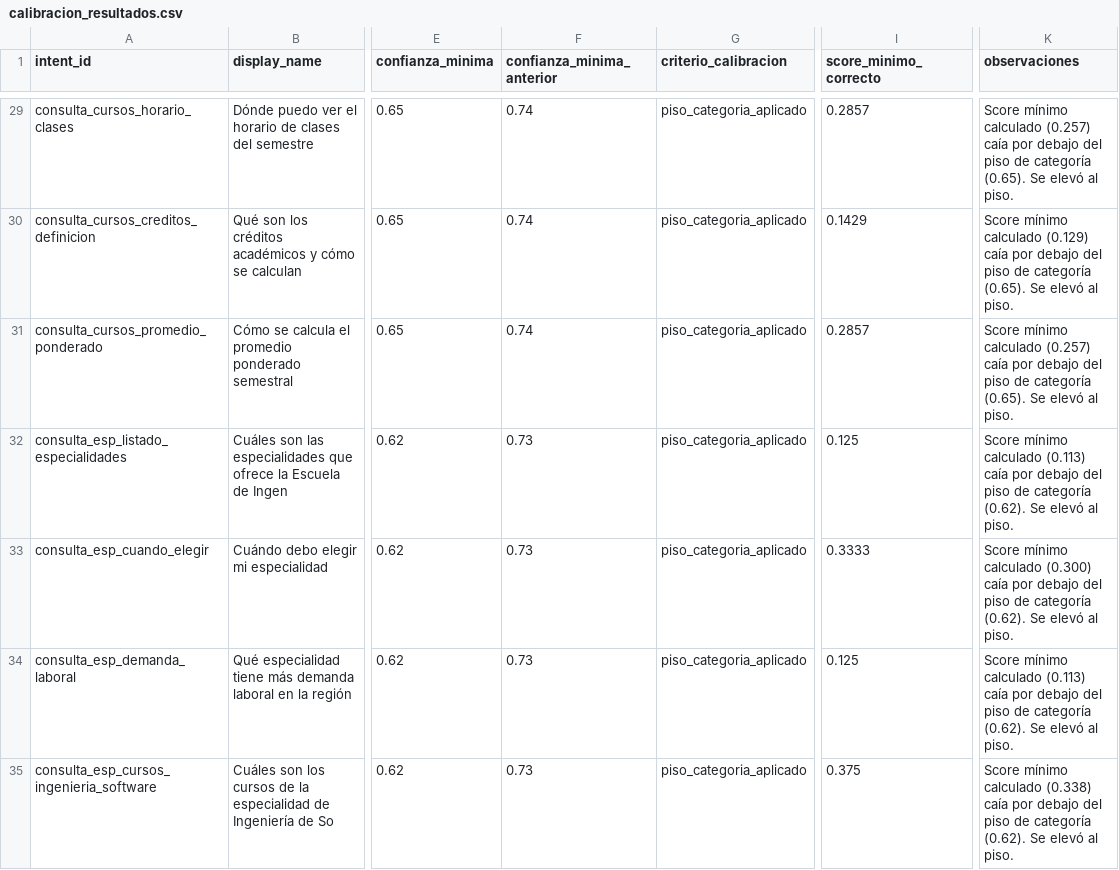
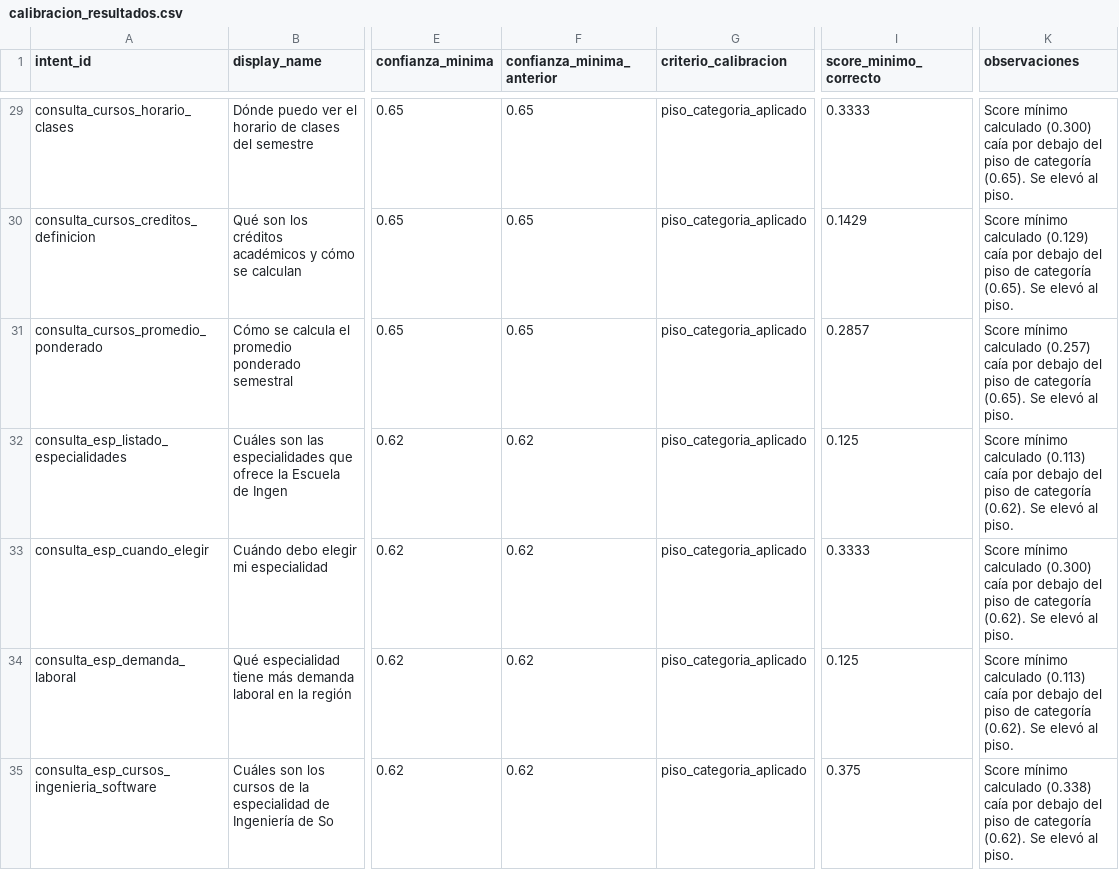
Before and after one commit to Ficapro543/Repositorio_Conocimiento_Chabot_EPIIS, a CSV file: tools/calibracion_output/calibracion_resultados.csv, drawn as a sheet; only a part is shown, gaps mark what is left out; the diff covers the shown part only; the diff names each change by its address in the sheet, - before the commit and + after, or states it on an @@ line.

```diff
--- a/tools/calibracion_output/calibracion_resultados.csv
+++ b/tools/calibracion_output/calibracion_resultados.csv
-F29:F31 (confianza_minima_anterior): 0.74
+F29:F31 (confianza_minima_anterior): 0.65
-I29 (score_minimo_correcto): 0.2857
+I29 (score_minimo_correcto): 0.3333
-K29 (observaciones): …mínimo calculado (0.257) caía por…
+K29 (observaciones): …mínimo calculado (0.300) caía por…
-F32:F35 (confianza_minima_anterior): 0.73
+F32:F35 (confianza_minima_anterior): 0.62
```
Also changed, not shown: 106 edited cells elsewhere in this file, tools/calibracion_output/resumen_por_categoria.csv, 7 other files.
